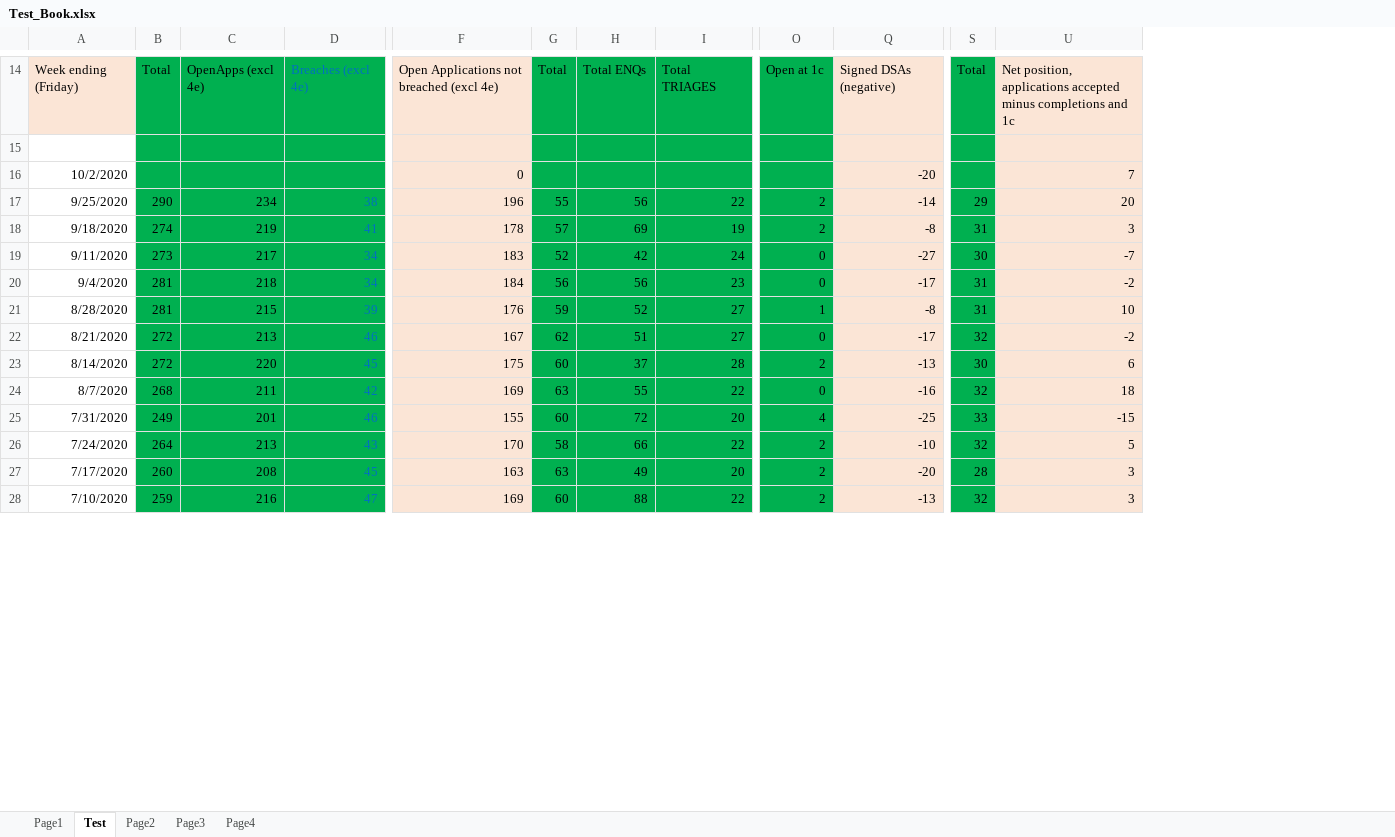
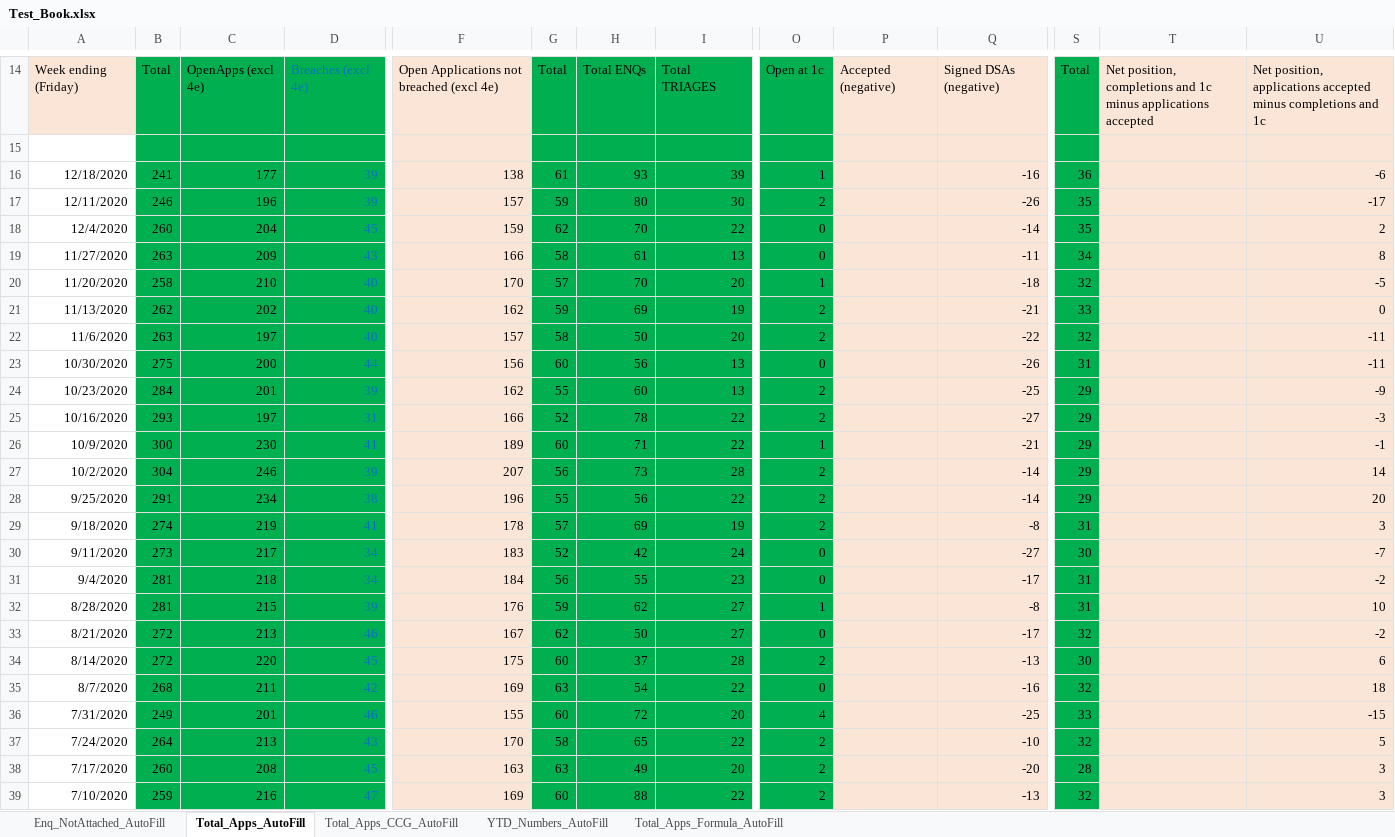
Before and after one commit to RashadBasharat/AutomateFriday, an Excel workbook: Test_Book.xlsx, sheet Total_Apps_AutoFill, drawn as a sheet; only a part is shown, gaps mark what is left out; values as stored, in another font and other column widths than the file's, no borders; removed rows and columns are numbered as before the commit, all else as after; rows hold the shown columns only; the diff covers the shown part only; the diff names each change by its address in the sheet, - before the commit and + after, or states it on an @@ line.

```diff
--- a/Test_Book.xlsx (sheet Total_Apps_AutoFill)
+++ b/Test_Book.xlsx (sheet Total_Apps_AutoFill)
-sheet tab: Test
+sheet tab: Total_Apps_AutoFill
-sheet tab: Page3
+sheet tab: Total_Apps_Formula_AutoFill
-sheet tab: Page4
+sheet tab: YTD_Numbers_AutoFill
-sheet tab: Page1
-sheet tab: Page2
+sheet tab: Enq_NotAttached_AutoFill
+sheet tab: Total_Apps_CCG_AutoFill
@@ sheet tab order changed: Enq_NotAttached_AutoFill | Total_Apps_AutoFill | Total_Apps_CCG_AutoFill | YTD_Numbers_AutoFill | Total_Apps_Formula_AutoFill @@
@@ column P unhidden, row 14: Accepted (negative) @@
@@ column T unhidden, row 14: Net position, completions and 1c minus applications accepted @@
-row 16: 10/2/2020 |  |  |  | 0 |  |  |  |  | -20 |  | 7
+row 16: 12/18/2020 | 241 | 177 | 39 | 138 | 61 | 93 | 39 | 1 |  | -16 | 36 |  | -6
+row 17: 12/11/2020 | 246 | 196 | 39 | 157 | 59 | 80 | 30 | 2 |  | -26 | 35 |  | -17
+row 18: 12/4/2020 | 260 | 204 | 45 | 159 | 62 | 70 | 22 | 0 |  | -14 | 35 |  | 2
+row 19: 11/27/2020 | 263 | 209 | 43 | 166 | 58 | 61 | 13 | 0 |  | -11 | 34 |  | 8
+row 20: 11/20/2020 | 258 | 210 | 40 | 170 | 57 | 70 | 20 | 1 |  | -18 | 32 |  | -5
+row 21: 11/13/2020 | 262 | 202 | 40 | 162 | 59 | 69 | 19 | 2 |  | -21 | 33 |  | 0
+row 22: 11/6/2020 | 263 | 197 | 40 | 157 | 58 | 50 | 20 | 2 |  | -22 | 32 |  | -11
+row 23: 10/30/2020 | 275 | 200 | 44 | 156 | 60 | 56 | 13 | 0 |  | -26 | 31 |  | -11
+row 24: 10/23/2020 | 284 | 201 | 39 | 162 | 55 | 60 | 13 | 2 |  | -25 | 29 |  | -9
+row 25: 10/16/2020 | 293 | 197 | 31 | 166 | 52 | 78 | 22 | 2 |  | -27 | 29 |  | -3
+row 26: 10/9/2020 | 300 | 230 | 41 | 189 | 60 | 71 | 22 | 1 |  | -21 | 29 |  | -1
+row 27: 10/2/2020 | 304 | 246 | 39 | 207 | 56 | 73 | 28 | 2 |  | -14 | 29 |  | 14
-B28: 290
+B28: 291
-H31: 56
+H31: 55
-H32: 52
+H32: 62
-H33: 51
+H33: 50
-H35: 55
+H35: 54
-H37: 66
+H37: 65
```
Also changed, not shown: 62 edited cells elsewhere in this sheet, sheet Total_Apps_Formula_AutoFill, sheet YTD_Numbers_AutoFill, formulas that keep their value, 8 other files.
